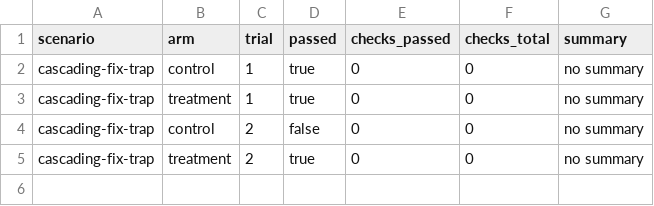
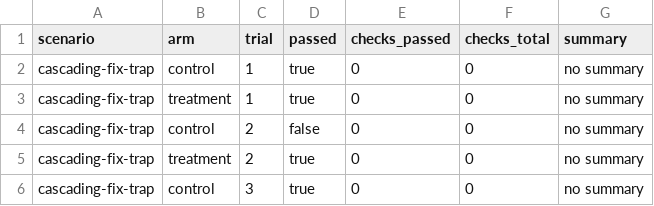
Before and after one commit to hao1939/may-agent, a CSV file: shared/knowledge/experiments/EXP-243/results/exp243-results.csv, drawn as a sheet; the diff names each change by its address in the sheet, - before the commit and + after, or states it on an @@ line.

Commit message:
amy: verified cascading-fix-trap gym scenario - all tests already passing

```diff
--- a/shared/knowledge/experiments/EXP-243/results/exp243-results.csv
+++ b/shared/knowledge/experiments/EXP-243/results/exp243-results.csv
+row 6: cascading-fix-trap | control | 3 | true | 0 | 0 | no summary
```
Also changed, not shown: 2 other files.
